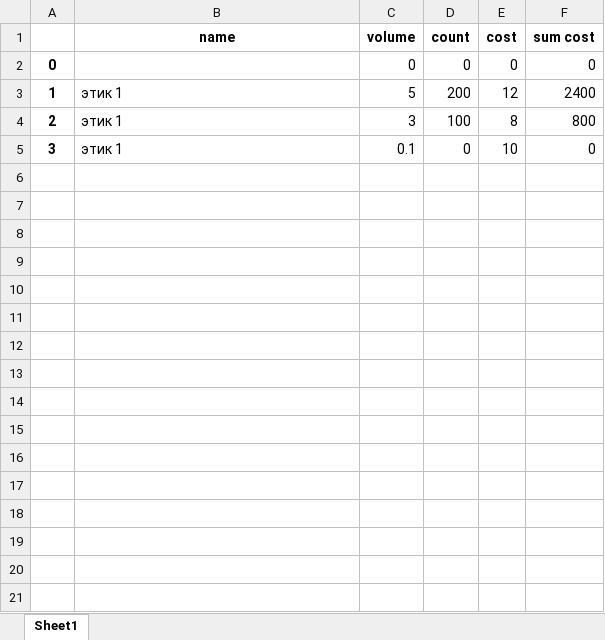
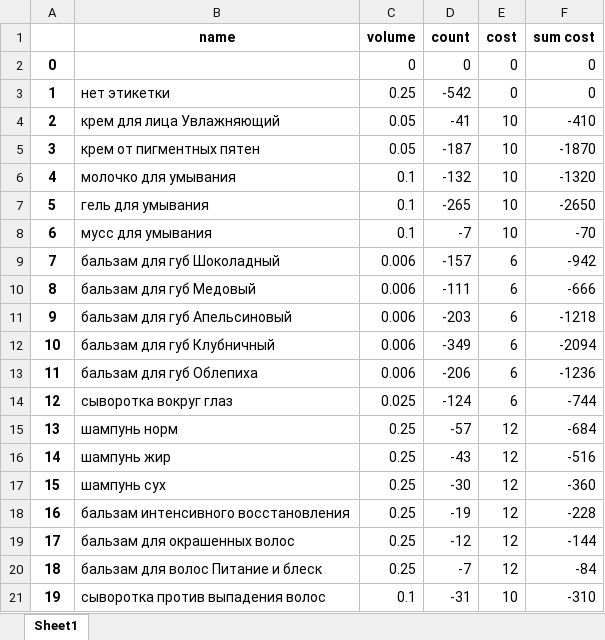
Before and after one commit to gbu1at/Application, an Excel workbook: EXCEL/mark.xlsx, sheet Sheet1, drawn as a sheet; only a part is shown; values as stored, in another font and other column widths than the file's, no borders; the diff covers the shown part only; the diff names each change by its address in the sheet, - before the commit and + after, or states it on an @@ line.

```diff
--- a/EXCEL/mark.xlsx (sheet Sheet1)
+++ b/EXCEL/mark.xlsx (sheet Sheet1)
-B3 (name): этик 1
+B3 (name): нет этикетки
-C3 (volume): 5
+C3 (volume): 0.25
-D3 (count): 200
+D3 (count): -542
-E3 (cost): 12
+E3 (cost): 0
-F3 (sum cost): 2400
+F3 (sum cost): 0
-B4 (name): этик 1
+B4 (name): крем для лица Увлажняющий
-C4 (volume): 3
+C4 (volume): 0.05
-D4 (count): 100
+D4 (count): -41
-E4 (cost): 8
+E4 (cost): 10
-F4 (sum cost): 800
+F4 (sum cost): -410
-B5 (name): этик 1
+B5 (name): крем от пигментных пятен
-C5 (volume): 0.1
+C5 (volume): 0.05
-D5 (count): 0
+D5 (count): -187
-F5 (sum cost): 0
+F5 (sum cost): -1870
+row 6: 4 | молочко для умывания | 0.1 | -132 | 10 | -1320
+row 7: 5 | гель для умывания | 0.1 | -265 | 10 | -2650
+row 8: 6 | мусс для умывания | 0.1 | -7 | 10 | -70
+row 9: 7 | бальзам для губ Шоколадный | 0.006 | -157 | 6 | -942
+row 10: 8 | бальзам для губ Медовый | 0.006 | -111 | 6 | -666
+row 11: 9 | бальзам для губ Апельсиновый | 0.006 | -203 | 6 | -1218
+row 12: 10 | бальзам для губ Клубничный | 0.006 | -349 | 6 | -2094
+row 13: 11 | бальзам для губ Облепиха | 0.006 | -206 | 6 | -1236
+row 14: 12 | сыворотка вокруг глаз | 0.025 | -124 | 6 | -744
+row 15: 13 | шампунь норм | 0.25 | -57 | 12 | -684
+row 16: 14 | шампунь жир | 0.25 | -43 | 12 | -516
+row 17: 15 | шампунь сух | 0.25 | -30 | 12 | -360
+row 18: 16 | бальзам интенсивного восстановления | 0.25 | -19 | 12 | -228
+row 19: 17 | бальзам для окрашенных волос | 0.25 | -12 | 12 | -144
+row 20: 18 | бальзам для волос Питание и блеск | 0.25 | -7 | 12 | -84
+row 21: 19 | сыворотка против выпадения волос | 0.1 | -31 | 10 | -310
```
Also changed, not shown: 82 added rows elsewhere in this sheet, EXCEL/component.xlsx, EXCEL/container.xlsx, 22 other files.
